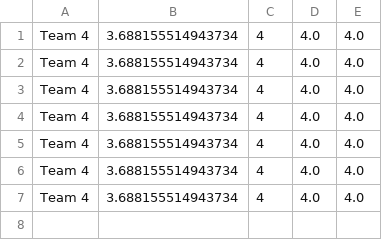
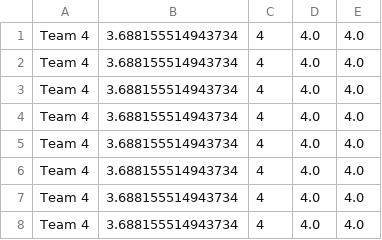
Before and after one commit to brownrout/EECS-337-Recipes, a CSV file: parsegrades.csv, drawn as a sheet.

```diff
--- a/parsegrades.csv
+++ b/parsegrades.csv
@@ -7 +7,2 @@ Team 4	3.688155514943734	4	4.0	4.0
 Team 4	3.688155514943734	4	4.0	4.0
+Team 4	3.688155514943734	4	4.0	4.0
```
Also changed, not shown: 2 other files.
